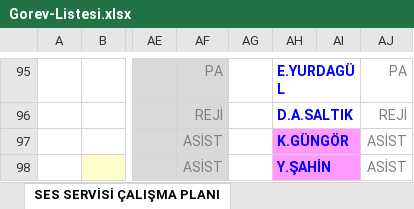
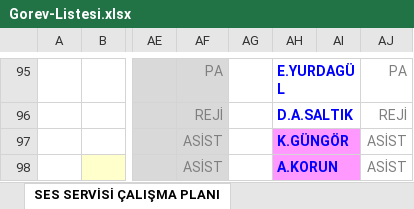
Before and after one commit to sesservisi/ses, an Excel workbook: Gorev-Listesi.xlsx, sheet SES SERVİSİ ÇALIŞMA PLANI, drawn as a sheet; only a part is shown, gaps mark what is left out; values as stored, in another font and other column widths than the file's, no borders; the diff covers the shown part only; the diff names each change by its address in the sheet, - before the commit and + after, or states it on an @@ line.

```diff
--- a/Gorev-Listesi.xlsx (sheet SES SERVİSİ ÇALIŞMA PLANI)
+++ b/Gorev-Listesi.xlsx (sheet SES SERVİSİ ÇALIŞMA PLANI)
-AH98: Y.ŞAHİN
+AH98: A.KORUN
```
Also changed, not shown: 20 edited cells and cell formats elsewhere in this sheet.
